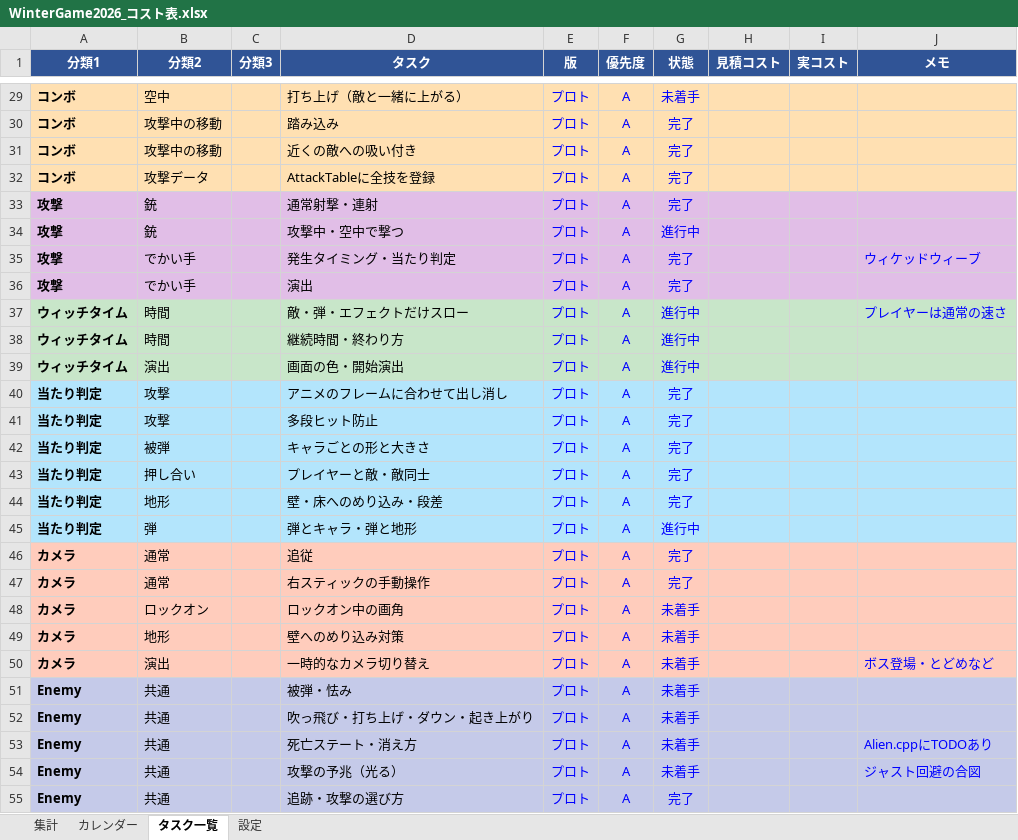
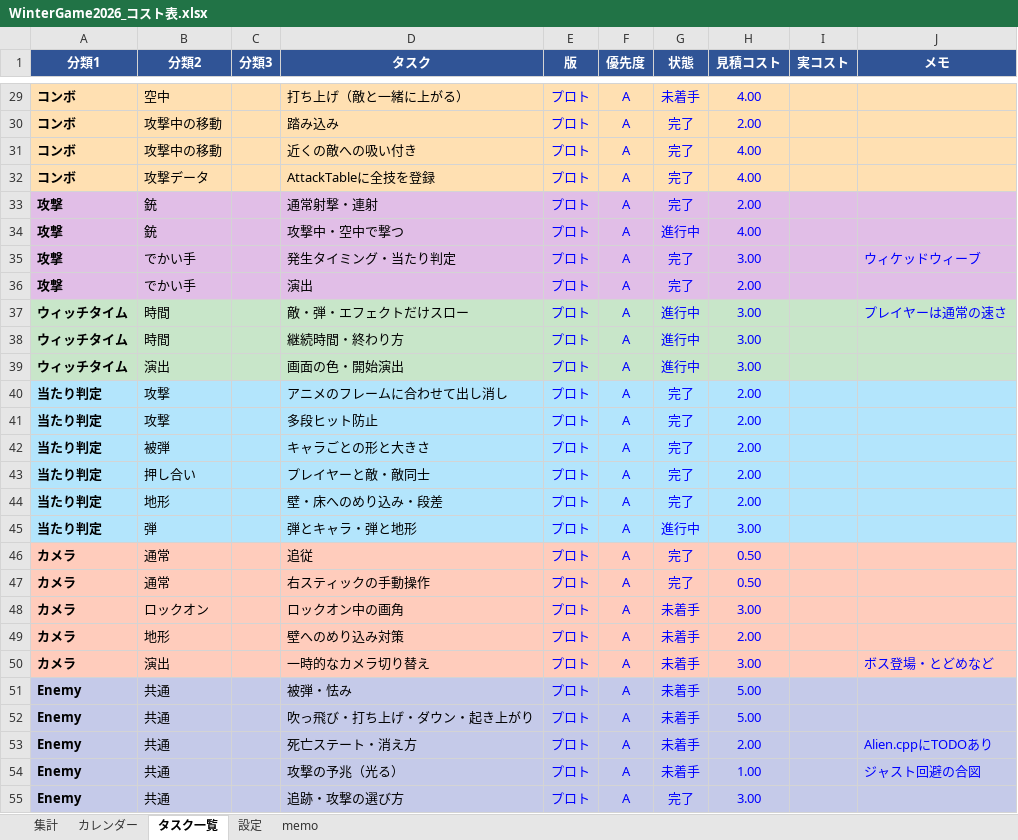
Before and after one commit to kudousyota/WinterGame2026, an Excel workbook: WinterGame2026_コスト表.xlsx, sheet タスク一覧, drawn as a sheet; only a part is shown, gaps mark what is left out; values as stored, in another font and other column widths than the file's, no borders; conditional formats not drawn; the diff covers the shown part only; the diff names each change by its address in the sheet, - before the commit and + after, or states it on an @@ line.

```diff
--- a/WinterGame2026_コスト表.xlsx (sheet タスク一覧)
+++ b/WinterGame2026_コスト表.xlsx (sheet タスク一覧)
+sheet tab: memo
-H29 (見積コスト): (empty)
+H29 (見積コスト): 4.00
-H30 (見積コスト): (empty)
+H30 (見積コスト): 2.00
-H31:H32 (見積コスト): (empty)
+H31:H32 (見積コスト): 4.00
-H33 (見積コスト): (empty)
+H33 (見積コスト): 2.00
-H34 (見積コスト): (empty)
+H34 (見積コスト): 4.00
-H35 (見積コスト): (empty)
+H35 (見積コスト): 3.00
-H36 (見積コスト): (empty)
+H36 (見積コスト): 2.00
-H37:H39 (見積コスト): (empty)
+H37:H39 (見積コスト): 3.00
-H40:H44 (見積コスト): (empty)
+H40:H44 (見積コスト): 2.00
-H45 (見積コスト): (empty)
+H45 (見積コスト): 3.00
-H46:H47 (見積コスト): (empty)
+H46:H47 (見積コスト): 0.50
-H48 (見積コスト): (empty)
+H48 (見積コスト): 3.00
-H49 (見積コスト): (empty)
+H49 (見積コスト): 2.00
-H50 (見積コスト): (empty)
+H50 (見積コスト): 3.00
-H51:H52 (見積コスト): (empty)
+H51:H52 (見積コスト): 5.00
-H53 (見積コスト): (empty)
+H53 (見積コスト): 2.00
-H54 (見積コスト): (empty)
+H54 (見積コスト): 1.00
-H55 (見積コスト): (empty)
+H55 (見積コスト): 3.00
```
Also changed, not shown: 89 edited cells and cell formats elsewhere in this sheet, sheet 集計, sheet カレンダー.
